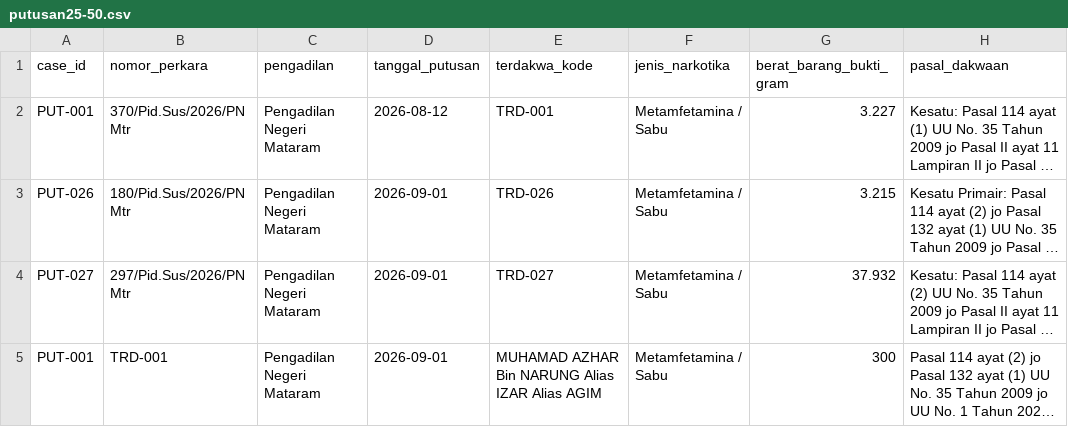
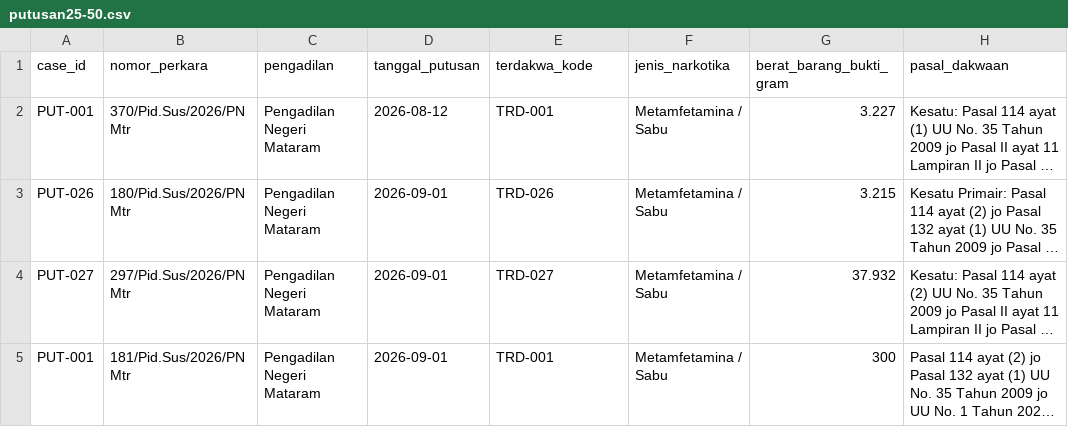
Before and after one commit to Nauval09/uts-struktur-data-narkotika-kelompok-20, a CSV file: data/putusan25-50.csv, drawn as a sheet; only a part is shown; long unchanged cells end in …; the diff names each change by its address in the sheet, - before the commit and + after, or states it on an @@ line.

Commit message:
Update putusan25-50.csv

```diff
--- a/data/putusan25-50.csv
+++ b/data/putusan25-50.csv
-B5 (nomor_perkara): TRD-001
+B5 (nomor_perkara): 181/Pid.Sus/2026/PN Mtr
-E5 (terdakwa_kode): MUHAMAD AZHAR Bin NARUNG Alias IZAR Alias AGIM
+E5 (terdakwa_kode): TRD-001
```
